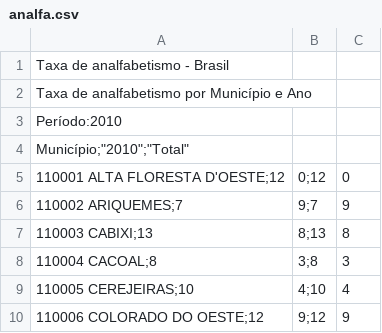
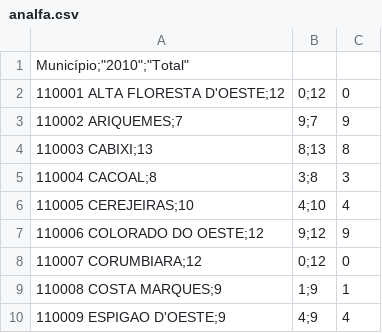
Before and after one commit to GabrielNatthan/Bases---Projetos-2, a CSV file: analfa.csv, drawn as a sheet; only a part is shown; the shorter side is filled out with more unchanged rows; the diff names each change by its address in the sheet, - before the commit and + after, or states it on an @@ line.

Commit message:
Update analfa.csv

```diff
--- a/analfa.csv
+++ b/analfa.csv
-row 1: Taxa de analfabetismo - Brasil
-row 2: Taxa de analfabetismo por Município e Ano
-row 3: Período:2010
```
